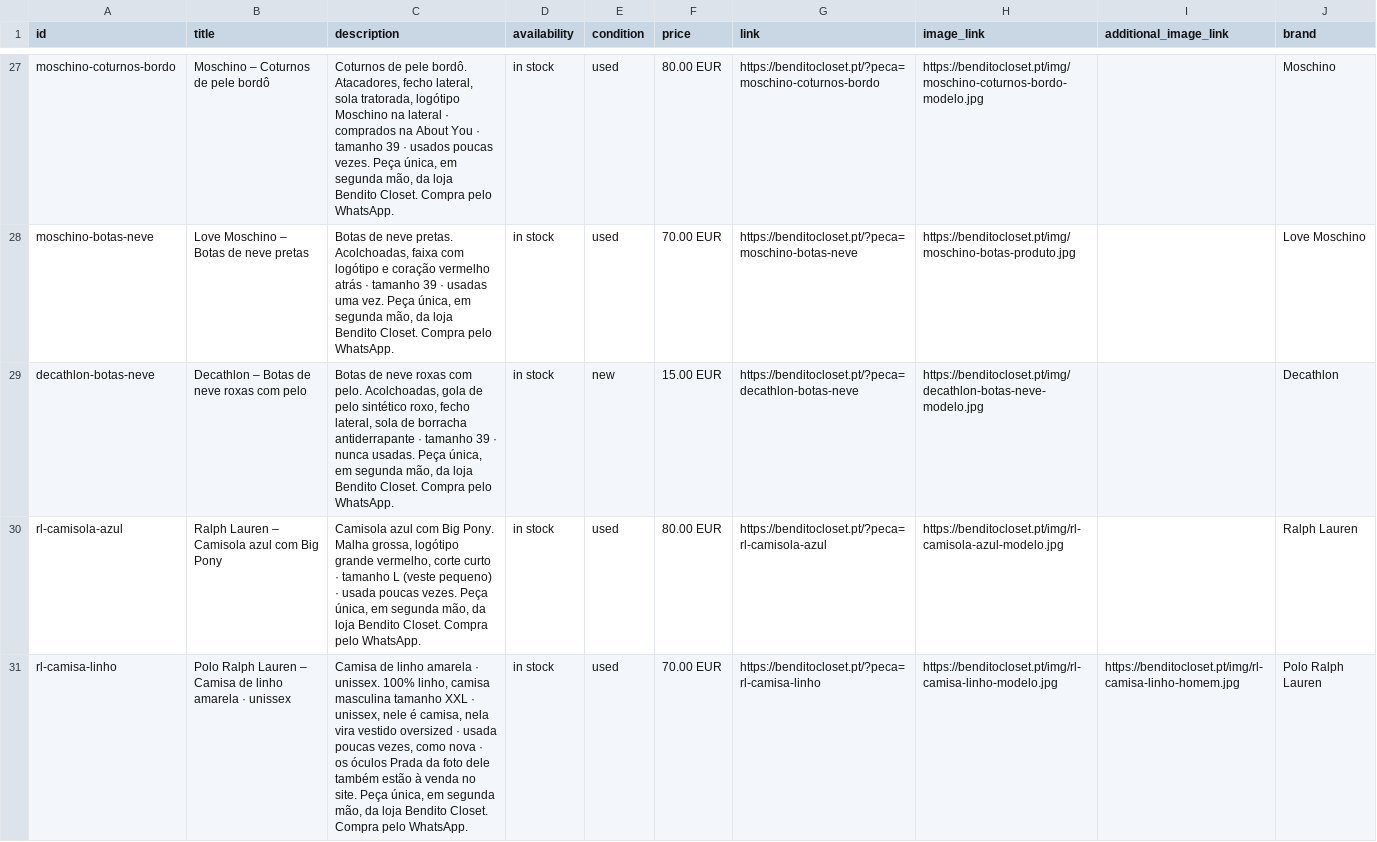
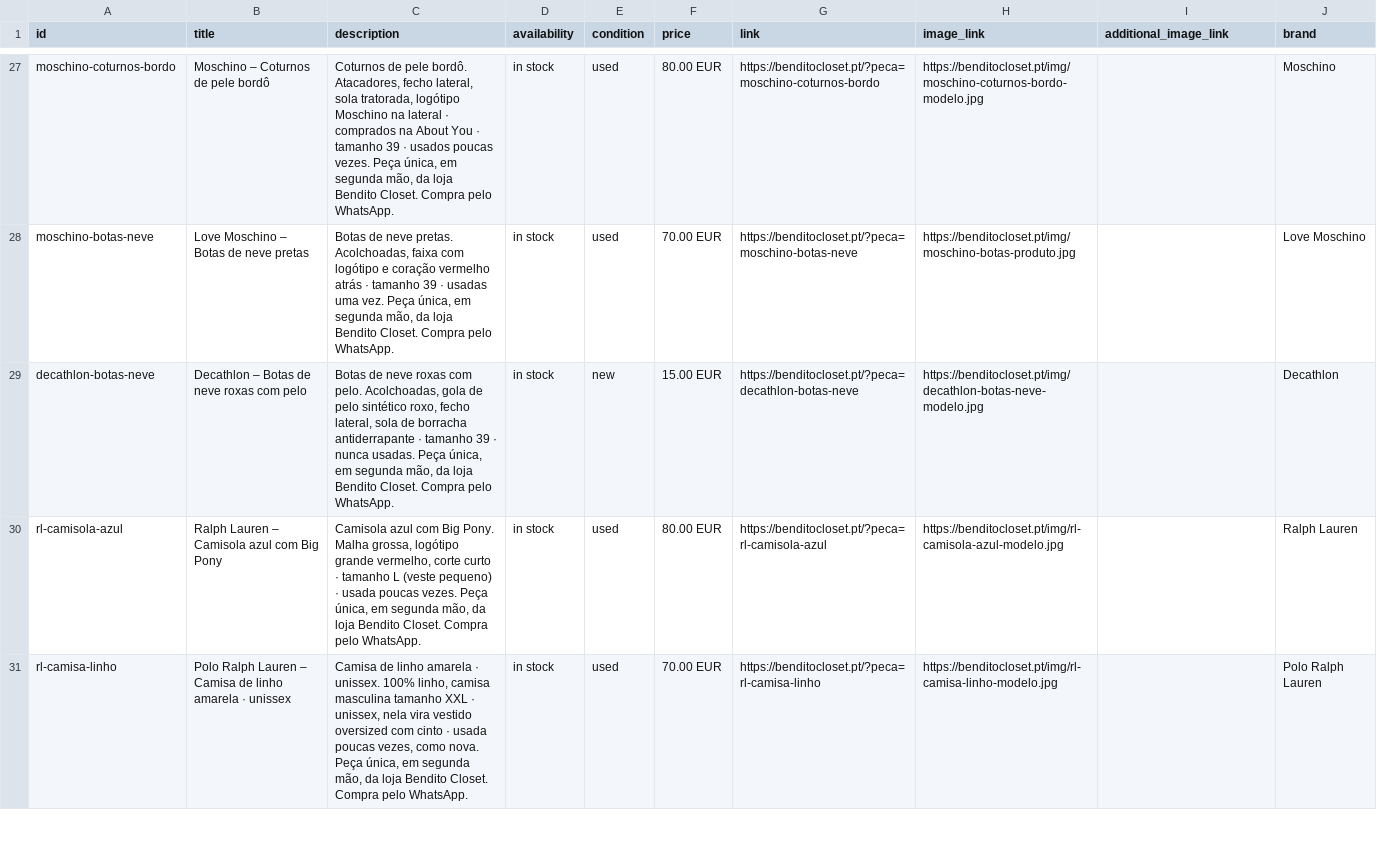
Before and after one commit to benditocloset/benditocloset.github.io, a CSV file: catalogo.csv, drawn as a sheet; only a part is shown, gaps mark what is left out; the diff covers the shown part only.

```diff
--- a/catalogo.csv
+++ b/catalogo.csv
@@ -30,2 +30,2 @@ id,title,description,availability,condition,price,link,image_link,additional_ima
 "rl-camisola-azul","Ralph Lauren – Camisola azul com Big Pony","Camisola azul com Big Pony. Malha grossa, logótipo grande vermelho, corte curto · tamanho L (veste pequeno) · usada poucas vezes. Peça única, em segunda mão, da loja Bendito Closet. Compra pelo WhatsApp.","in stock","used","80.00 EUR","https://benditocloset.pt/?peca=rl-camisola-azul","https://benditocloset.pt/img/rl-camisola-azul-modelo.jpg","","Ralph Lauren"
-"rl-camisa-linho","Polo Ralph Lauren – Camisa de linho amarela · unissex","Camisa de linho amarela · unissex. 100% linho, camisa masculina tamanho XXL · unissex, nele é camisa, nela vira vestido oversized · usada poucas vezes, como nova · os óculos Prada da foto dele também estão à venda no site. Peça única, em segunda mão, da loja Bendito Closet. Compra pelo WhatsApp.","in stock","used","70.00 EUR","https://benditocloset.pt/?peca=rl-camisa-linho","https://benditocloset.pt/img/rl-camisa-linho-modelo.jpg","https://benditocloset.pt/img/rl-camisa-linho-homem.jpg","Polo Ralph Lauren"
+"rl-camisa-linho","Polo Ralph Lauren – Camisa de linho amarela · unissex","Camisa de linho amarela · unissex. 100% linho, camisa masculina tamanho XXL · unissex, nela vira vestido oversized com cinto · usada poucas vezes, como nova. Peça única, em segunda mão, da loja Bendito Closet. Compra pelo WhatsApp.","in stock","used","70.00 EUR","https://benditocloset.pt/?peca=rl-camisa-linho","https://benditocloset.pt/img/rl-camisa-linho-modelo.jpg","","Polo Ralph Lauren"
```
Also changed, not shown: 2 added rows and 2 edited cells elsewhere in this file, 4 other files.
